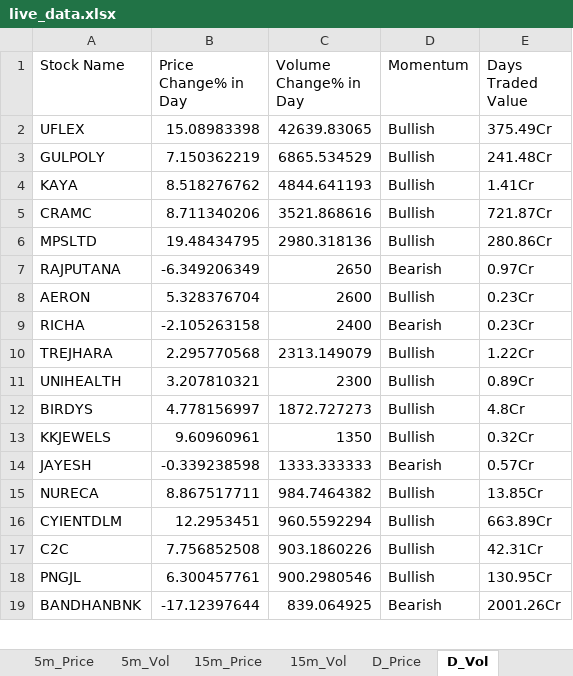
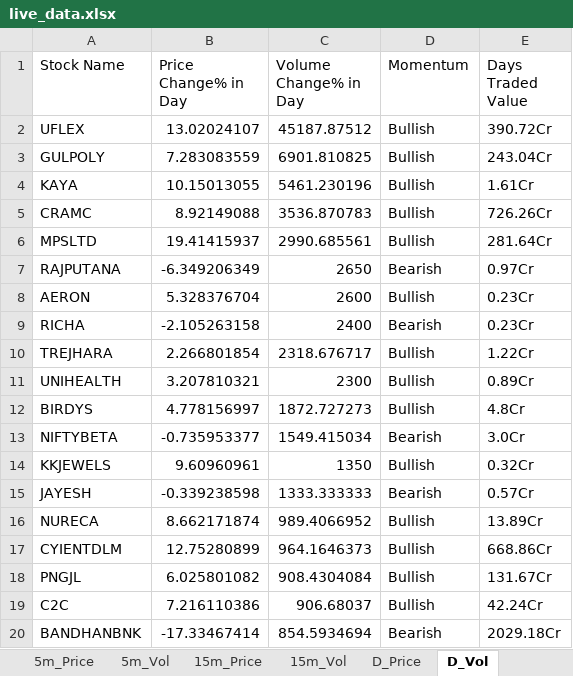
Before and after one commit to srbsharma92/priceAction2, an Excel workbook: data/live_data.xlsx, sheet D_Vol, drawn as a sheet; only a part is shown; values as stored, in another font and other column widths than the file's, no borders; removed rows and columns are numbered as before the commit, all else as after; the diff covers the shown part only; the diff names each change by its address in the sheet, - before the commit and + after, or states it on an @@ line.

```diff
--- a/data/live_data.xlsx (sheet D_Vol)
+++ b/data/live_data.xlsx (sheet D_Vol)
-B2 (Price Change% in Day): 15.08983398
+B2 (Price Change% in Day): 13.02024107
-C2 (Volume Change% in Day): 42639.83065
+C2 (Volume Change% in Day): 45187.87512
-E2 (Days Traded Value): 375.49Cr
+E2 (Days Traded Value): 390.72Cr
-B3 (Price Change% in Day): 7.150362219
+B3 (Price Change% in Day): 7.283083559
-C3 (Volume Change% in Day): 6865.534529
+C3 (Volume Change% in Day): 6901.810825
-E3 (Days Traded Value): 241.48Cr
+E3 (Days Traded Value): 243.04Cr
-B4 (Price Change% in Day): 8.518276762
+B4 (Price Change% in Day): 10.15013055
-C4 (Volume Change% in Day): 4844.641193
+C4 (Volume Change% in Day): 5461.230196
-E4 (Days Traded Value): 1.41Cr
+E4 (Days Traded Value): 1.61Cr
-B5 (Price Change% in Day): 8.711340206
+B5 (Price Change% in Day): 8.92149088
-C5 (Volume Change% in Day): 3521.868616
+C5 (Volume Change% in Day): 3536.870783
-E5 (Days Traded Value): 721.87Cr
+E5 (Days Traded Value): 726.26Cr
-B6 (Price Change% in Day): 19.48434795
+B6 (Price Change% in Day): 19.41415937
-C6 (Volume Change% in Day): 2980.318136
+C6 (Volume Change% in Day): 2990.685561
-E6 (Days Traded Value): 280.86Cr
+E6 (Days Traded Value): 281.64Cr
-B10 (Price Change% in Day): 2.295770568
+B10 (Price Change% in Day): 2.266801854
-C10 (Volume Change% in Day): 2313.149079
+C10 (Volume Change% in Day): 2318.676717
+row 13: NIFTYBETA | -0.735953377 | 1549.415034 | Bearish | 3.0Cr
-B16 (Price Change% in Day): 8.867517711
+B16 (Price Change% in Day): 8.662171874
-C16 (Volume Change% in Day): 984.7464382
+C16 (Volume Change% in Day): 989.4066952
-E16 (Days Traded Value): 13.85Cr
+E16 (Days Traded Value): 13.89Cr
-B17 (Price Change% in Day): 12.2953451
+B17 (Price Change% in Day): 12.75280899
-C17 (Volume Change% in Day): 960.5592294
+C17 (Volume Change% in Day): 964.1646373
-E17 (Days Traded Value): 663.89Cr
+E17 (Days Traded Value): 668.86Cr
+row 18: PNGJL | 6.025801082 | 908.4304084 | Bullish | 131.67Cr
-B19 (Price Change% in Day): 7.756852508
+B19 (Price Change% in Day): 7.216110386
-C19 (Volume Change% in Day): 903.1860226
+C19 (Volume Change% in Day): 906.68037
-E19 (Days Traded Value): 42.31Cr
+E19 (Days Traded Value): 42.24Cr
-row 18: PNGJL | 6.300457761 | 900.2980546 | Bullish | 130.95Cr
-B20 (Price Change% in Day): -17.12397644
+B20 (Price Change% in Day): -17.33467414
-C20 (Volume Change% in Day): 839.064925
+C20 (Volume Change% in Day): 854.5934694
-E20 (Days Traded Value): 2001.26Cr
+E20 (Days Traded Value): 2029.18Cr
```
Also changed, not shown: 13 added rows, 12 removed rows and 69 edited cells elsewhere in this sheet, sheet D_Price, sheet 5m_Vol, sheet 15m_Vol, sheet 15m_Price, sheet 5m_Price, sheet Opening, 1 more sheet.
